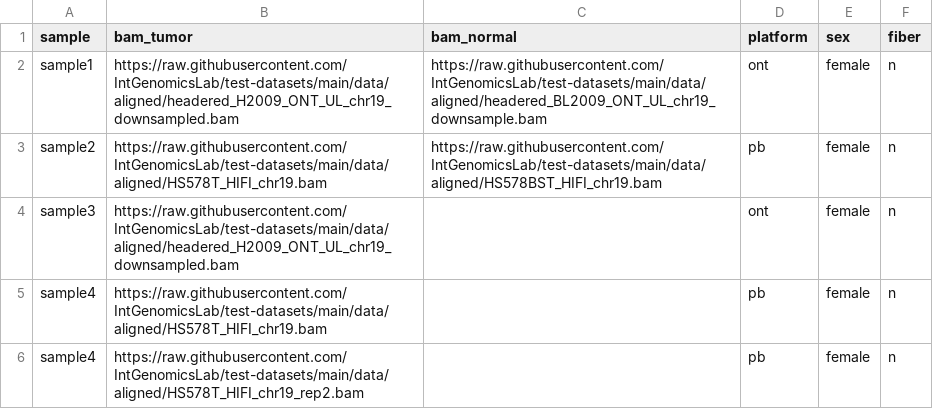
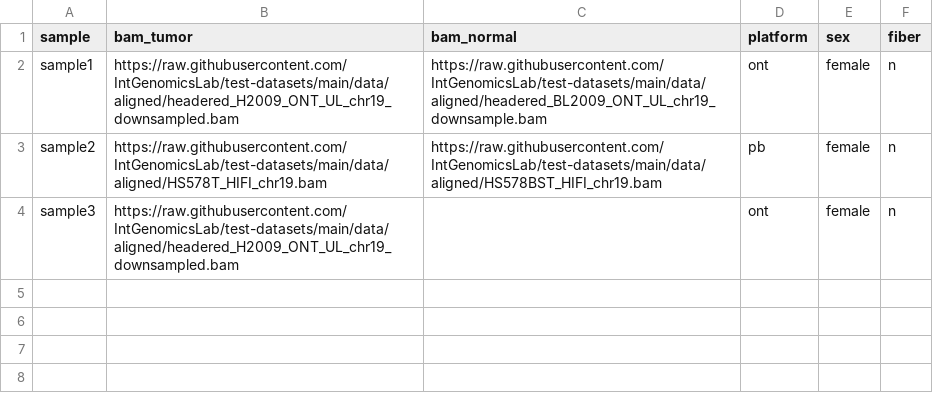
Before and after one commit to IntGenomicsLab/test-datasets, a CSV file: samplesheets/samplesheet_lr-somatic.csv, drawn as a sheet; the diff names each change by its address in the sheet, - before the commit and + after, or states it on an @@ line.

Commit message:
update samplesheet

```diff
--- a/samplesheets/samplesheet_lr-somatic.csv
+++ b/samplesheets/samplesheet_lr-somatic.csv
-row 5: sample4 | https://raw.githubusercontent.com/IntGenomicsLab/test-datasets/main/data/aligned/HS578T_HIFI_chr19.bam |  | pb | female | n
-row 6: sample4 | https://raw.githubusercontent.com/IntGenomicsLab/test-datasets/main/data/aligned/HS578T_HIFI_chr19_rep2.bam |  | pb | female | n
```
